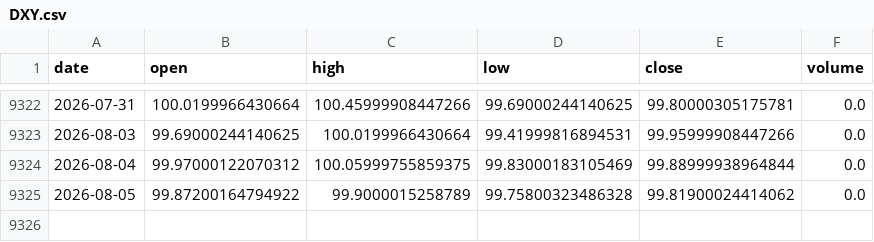
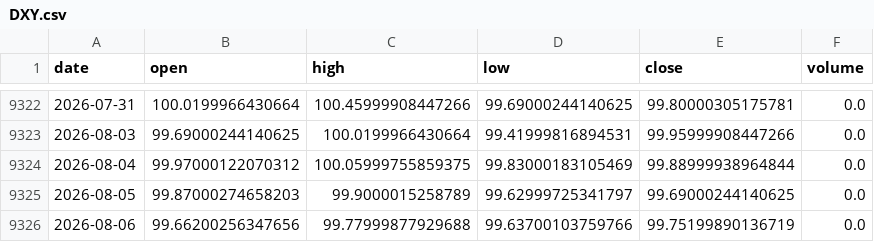
Before and after one commit to amincato/GOLDSTEIN, a CSV file: data/cache/DXY.csv, drawn as a sheet; only a part is shown, gaps mark what is left out.

```diff
--- a/data/cache/DXY.csv
+++ b/data/cache/DXY.csv
@@ -9324,2 +9324,3 @@ date,open,high,low,close,volume
 2026-08-04,99.97000122070312,100.05999755859375,99.83000183105469,99.88999938964844,0.0
-2026-08-05,99.87200164794922,99.9000015258789,99.75800323486328,99.81900024414062,0.0
+2026-08-05,99.87000274658203,99.9000015258789,99.62999725341797,99.69000244140625,0.0
+2026-08-06,99.66200256347656,99.77999877929688,99.63700103759766,99.75199890136719,0.0
```
Also changed, not shown: data/cache/BTC.csv, data/cache/GDX.csv, 16 other files.
